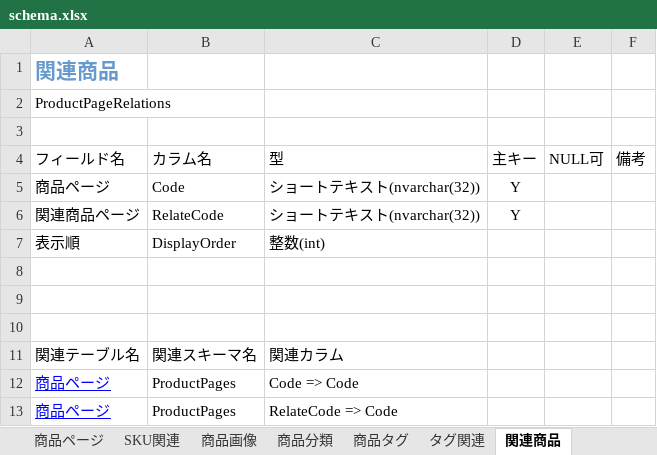
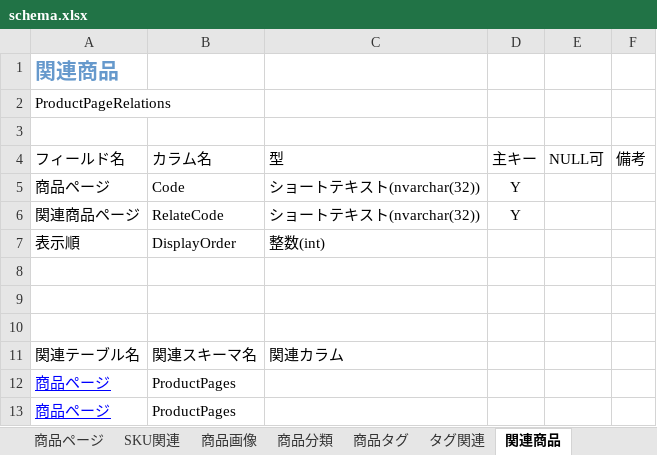
Before and after one commit to commerble/template-starter-kit--dash, an Excel workbook: schema.xlsx, sheet 関連商品, drawn as a sheet; values as stored, in another font and other column widths than the file's, no borders; table styles not drawn; the diff names each change by its address in the sheet, - before the commit and + after, or states it on an @@ line.

```diff
--- a/schema.xlsx (sheet 関連商品)
+++ b/schema.xlsx (sheet 関連商品)
-C12: Code => Code
+C12: (empty)
-C13: RelateCode => Code
+C13: (empty)
```
Also changed, not shown: sheet 商品SKU, sheet SKU関連, sheet 目次, sheet タグ関連, sheet 関連ページ, sheet サイトページ, 3 more sheets, other sheet tabs, 6 other files.
